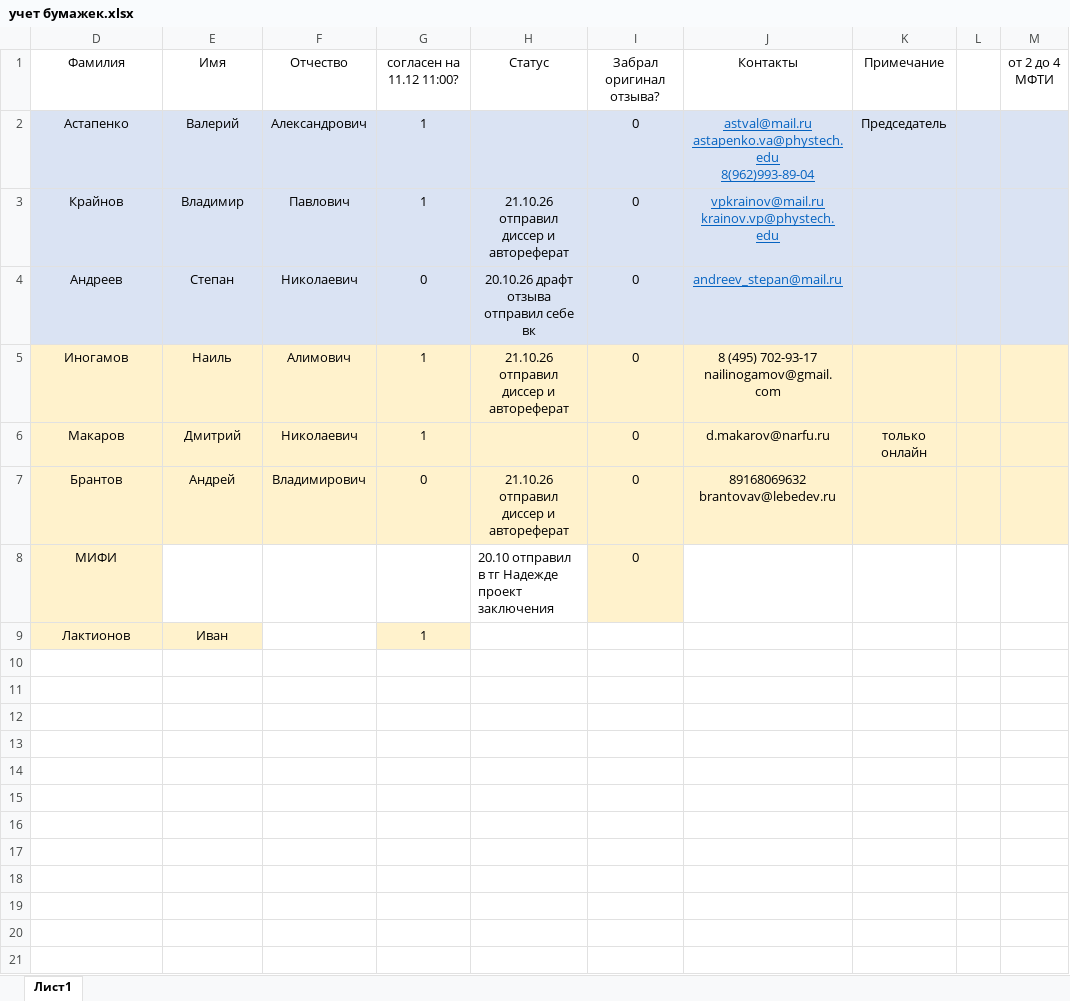
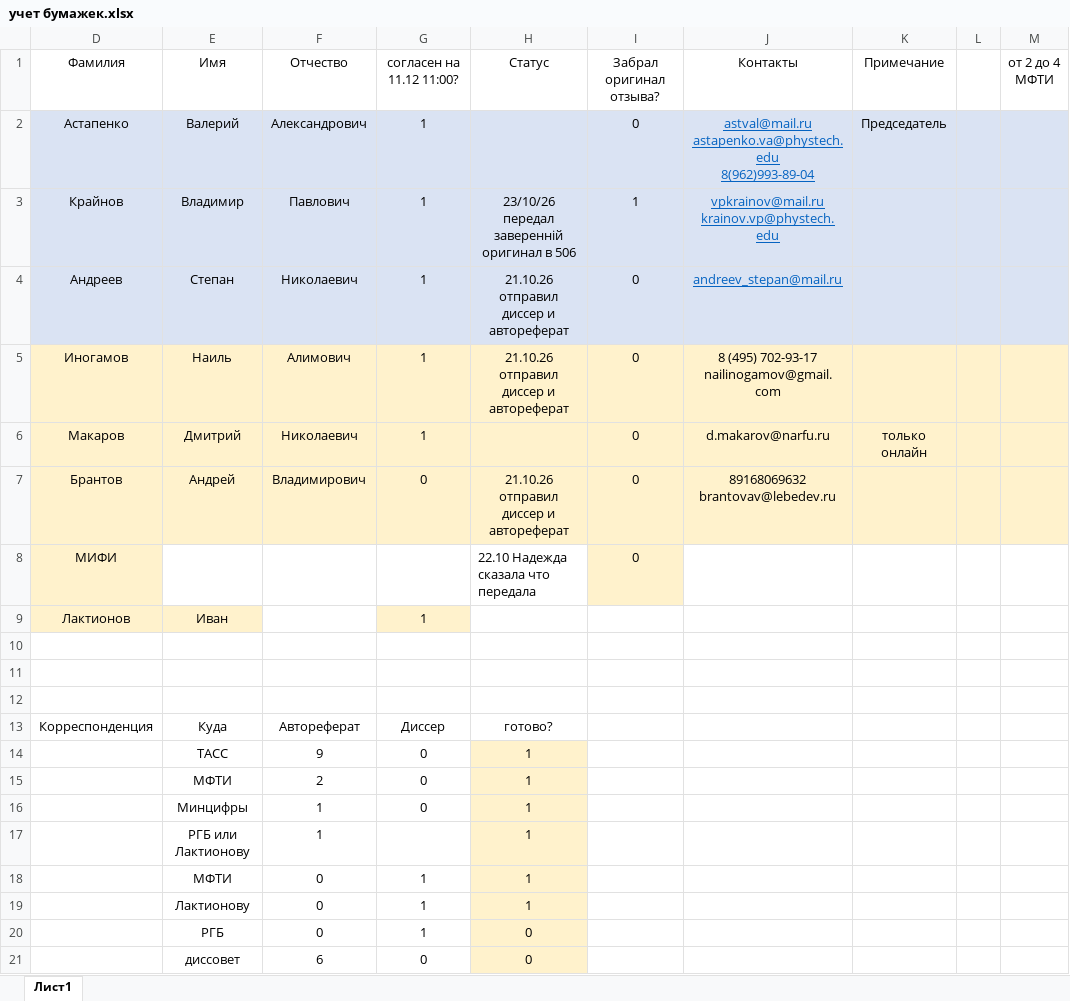
Before and after one commit to 3dsoundfromtagan/Russian-Phd-LaTeX-Dissertation-Template, an Excel workbook: burocracy/final_docs/учет бумажек.xlsx, sheet Лист1, drawn as a sheet; values as stored, in another font and other column widths than the file's, no borders; conditional formats not drawn; the diff names each change by its address in the sheet, - before the commit and + after, or states it on an @@ line.

```diff
--- a/burocracy/final_docs/учет бумажек.xlsx (sheet Лист1)
+++ b/burocracy/final_docs/учет бумажек.xlsx (sheet Лист1)
-H3 (Статус): 21.10.26 отправил диссер и автореферат
+H3 (Статус): 23/10/26 передал заверенній оригинал в 506
-I3 (Забрал оригинал отзыва?): 0
+I3 (Забрал оригинал отзыва?): 1
-G4 (согласен на 11.12 11:00?): 0
+G4 (согласен на 11.12 11:00?): 1
-H4 (Статус): 20.10.26 драфт отзыва отправил себе вк
+H4 (Статус): 21.10.26 отправил диссер и автореферат
-H8 (Статус): 20.10 отправил в тг Надежде проект заключения
+H8 (Статус): 22.10 Надежда сказала что передала
+row 10: (empty)
+row 11: (empty)
+row 12: (empty)
+row 13: Корреспонденция | Куда | Автореферат | Диссер | готово?
+row 14:  | ТАСС | 9 | 0 | 1
+row 15:  | МФТИ | 2 | 0 | 1
+row 16:  | Минцифры | 1 | 0 | 1
+row 17:  | РГБ или Лактионову | 1 |  | 1
+row 18:  | МФТИ | 0 | 1 | 1
+row 19:  | Лактионову | 0 | 1 | 1
+row 20:  | РГБ | 0 | 1 | 0
+row 21:  | диссовет | 6 | 0 | 0
```
Also changed, not shown: 1 other file.
